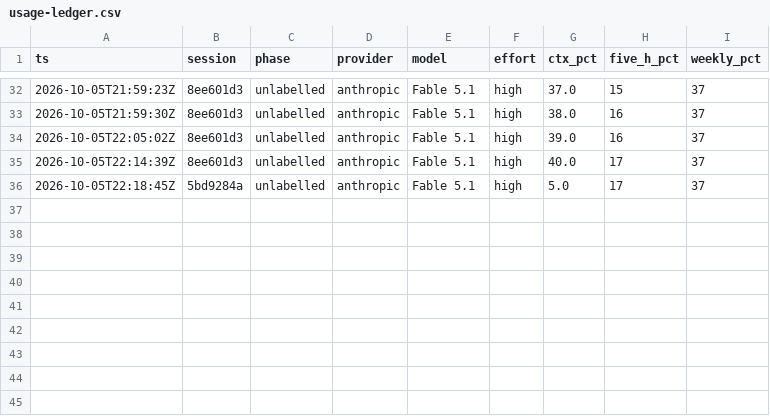
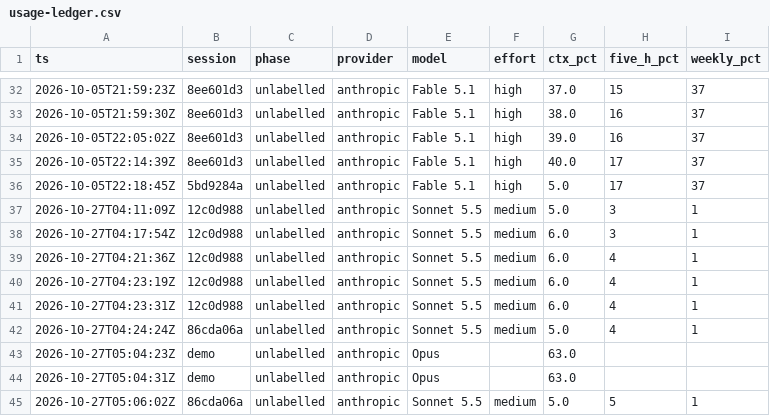
Before and after one commit to PabloPorti123/iphs400-mp2-cms, a CSV file: notes/usage-ledger.csv, drawn as a sheet; only a part is shown, gaps mark what is left out; the diff names each change by its address in the sheet, - before the commit and + after, or states it on an @@ line.

```diff
--- a/notes/usage-ledger.csv
+++ b/notes/usage-ledger.csv
+row 37: 2026-10-27T04:11:09Z | 12c0d988 | unlabelled | anthropic | Sonnet 5.5 | medium | 5.0 | 3 | 1
+row 38: 2026-10-27T04:17:54Z | 12c0d988 | unlabelled | anthropic | Sonnet 5.5 | medium | 6.0 | 3 | 1
+row 39: 2026-10-27T04:21:36Z | 12c0d988 | unlabelled | anthropic | Sonnet 5.5 | medium | 6.0 | 4 | 1
+row 40: 2026-10-27T04:23:19Z | 12c0d988 | unlabelled | anthropic | Sonnet 5.5 | medium | 6.0 | 4 | 1
+row 41: 2026-10-27T04:23:31Z | 12c0d988 | unlabelled | anthropic | Sonnet 5.5 | medium | 6.0 | 4 | 1
+row 42: 2026-10-27T04:24:24Z | 86cda06a | unlabelled | anthropic | Sonnet 5.5 | medium | 5.0 | 4 | 1
+row 43: 2026-10-27T05:04:23Z | demo | unlabelled | anthropic | Opus |  | 63.0
+row 44: 2026-10-27T05:04:31Z | demo | unlabelled | anthropic | Opus |  | 63.0
+row 45: 2026-10-27T05:06:02Z | 86cda06a | unlabelled | anthropic | Sonnet 5.5 | medium | 5.0 | 5 | 1
```
Also changed, not shown: 7 other files.
